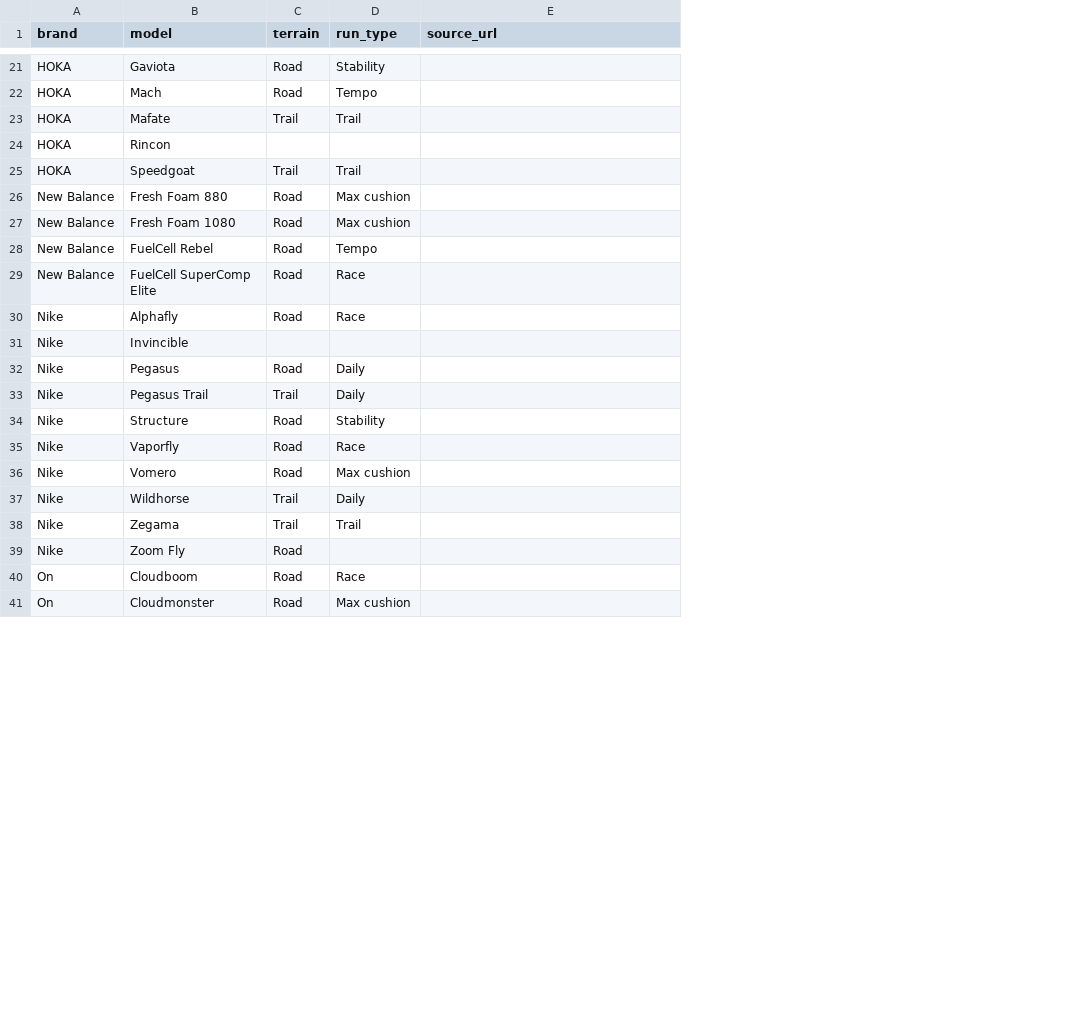
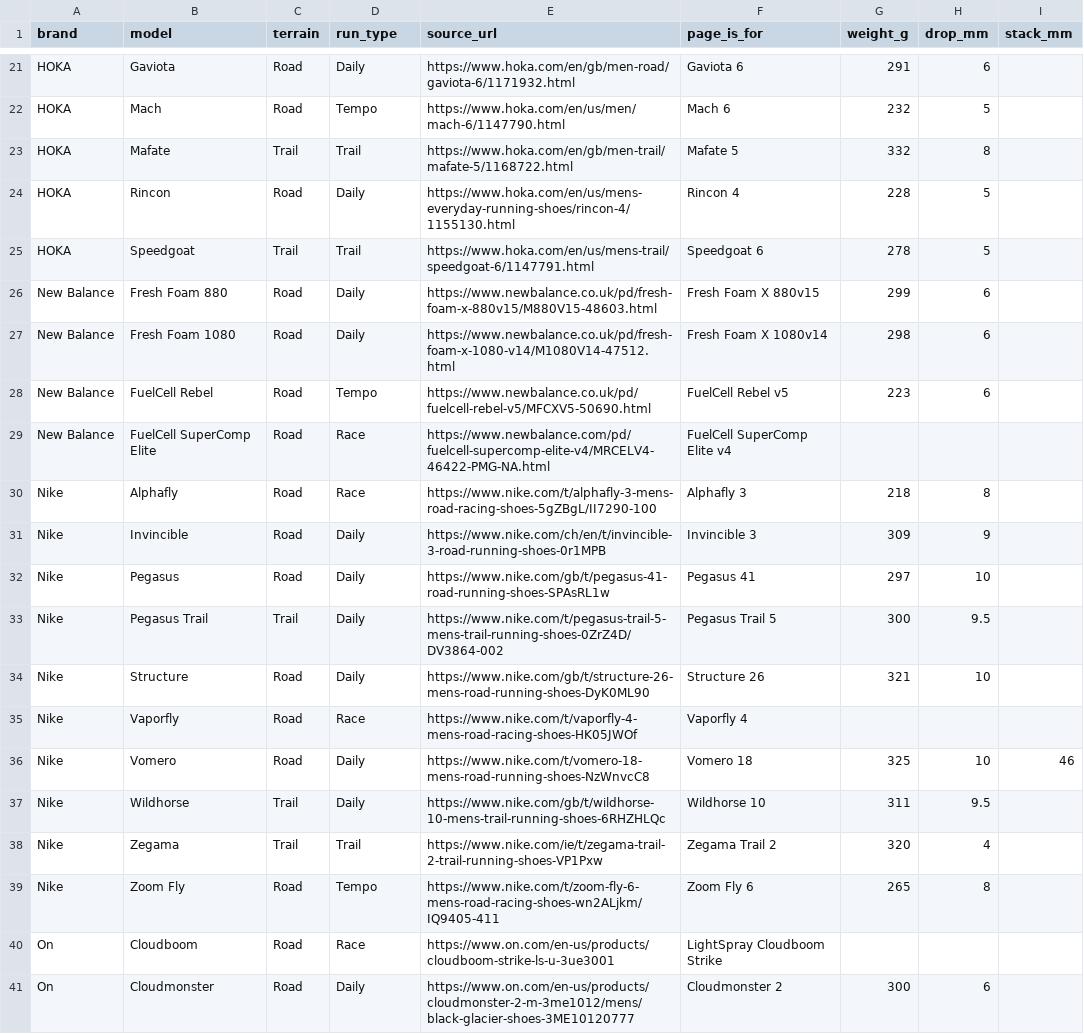
Before and after one commit to PearlyOH/trainer-recommendation-app, a CSV file: admin/seed/tally_trainer_list.csv, drawn as a sheet; only a part is shown, gaps mark what is left out; the diff covers the shown part only; the diff names each change by its address in the sheet, - before the commit and + after, or states it on an @@ line.

```diff
--- a/admin/seed/tally_trainer_list.csv
+++ b/admin/seed/tally_trainer_list.csv
+column F (page_is_for), rows 21-41: Gaviota 6 | Mach 6 | Mafate 5 | Rincon 4 | Speedgoat 6 | Fresh Foam X 880v15 | Fresh Foam X 1080v14 | FuelCell Rebel v5 | FuelCell SuperComp Elite v4 | Alphafly 3 | Invincible 3 | Pegasus 41 | Pegasus Trail 5 | Structure 26 | Vaporfly 4 | Vomero 18 | Wildhorse 10 | Zegama Trail 2 | Zoom Fly 6 | LightSpray Cloudboom Strike | Cloudmonster 2
+column G (weight_g), rows 21-41: 291 | 232 | 332 | 228 | 278 | 299 | 298 | 223 |  | 218 | 309 | 297 | 300 | 321 |  | 325 | 311 | 320 | 265 |  | 300
+column H (drop_mm), rows 21-41: 6 | 5 | 8 | 5 | 5 | 6 | 6 | 6 |  | 8 | 9 | 10 | 9.5 | 10 |  | 10 | 9.5 | 4 | 8 |  | 6
+column I (stack_mm), row 36: 46
-D21 (run_type): Stability
+D21 (run_type): Daily
-E21 (source_url): (empty)
+E21 (source_url): https://www.hoka.com/en/gb/men-road/gaviota-6/1171932.html
-E22 (source_url): (empty)
+E22 (source_url): https://www.hoka.com/en/us/men/mach-6/1147790.html
-E23 (source_url): (empty)
+E23 (source_url): https://www.hoka.com/en/gb/men-trail/mafate-5/1168722.html
-C24 (terrain): (empty)
+C24 (terrain): Road
-D24 (run_type): (empty)
+D24 (run_type): Daily
-E24 (source_url): (empty)
+E24 (source_url): https://www.hoka.com/en/us/mens-everyday-running-shoes/rincon-4/1155130.html
-E25 (source_url): (empty)
+E25 (source_url): https://www.hoka.com/en/us/mens-trail/speedgoat-6/1147791.html
-D26:D27 (run_type): Max cushion
+D26:D27 (run_type): Daily
-E26 (source_url): (empty)
+E26 (source_url): https://www.newbalance.co.uk/pd/fresh-foam-x-880v15/M880V15-48603.html
-E27 (source_url): (empty)
+E27 (source_url): https://www.newbalance.co.uk/pd/fresh-foam-x-1080-v14/M1080V14-47512.html
-E28 (source_url): (empty)
+E28 (source_url): https://www.newbalance.co.uk/pd/fuelcell-rebel-v5/MFCXV5-50690.html
-E29 (source_url): (empty)
+E29 (source_url): https://www.newbalance.com/pd/fuelcell-supercomp-elite-v4/MRCELV4-46422-PMG-NA.html
-E30 (source_url): (empty)
+E30 (source_url): https://www.nike.com/t/alphafly-3-mens-road-racing-shoes-5gZBgL/II7290-100
-C31 (terrain): (empty)
+C31 (terrain): Road
-D31 (run_type): (empty)
+D31 (run_type): Daily
-E31 (source_url): (empty)
+E31 (source_url): https://www.nike.com/ch/en/t/invincible-3-road-running-shoes-0r1MPB
-E32 (source_url): (empty)
+E32 (source_url): https://www.nike.com/gb/t/pegasus-41-road-running-shoes-SPAsRL1w
-E33 (source_url): (empty)
+E33 (source_url): https://www.nike.com/t/pegasus-trail-5-mens-trail-running-shoes-0ZrZ4D/DV3864-002
-D34 (run_type): Stability
+D34 (run_type): Daily
-E34 (source_url): (empty)
+E34 (source_url): https://www.nike.com/gb/t/structure-26-mens-road-running-shoes-DyK0ML90
-E35 (source_url): (empty)
+E35 (source_url): https://www.nike.com/t/vaporfly-4-mens-road-racing-shoes-HK05JWOf
-D36 (run_type): Max cushion
+D36 (run_type): Daily
-E36 (source_url): (empty)
+E36 (source_url): https://www.nike.com/t/vomero-18-mens-road-running-shoes-NzWnvcC8
-E37 (source_url): (empty)
+E37 (source_url): https://www.nike.com/gb/t/wildhorse-10-mens-trail-running-shoes-6RHZHLQc
-E38 (source_url): (empty)
+E38 (source_url): https://www.nike.com/ie/t/zegama-trail-2-trail-running-shoes-VP1Pxw
-D39 (run_type): (empty)
+D39 (run_type): Tempo
-E39 (source_url): (empty)
+E39 (source_url): https://www.nike.com/t/zoom-fly-6-mens-road-racing-shoes-wn2ALjkm/IQ9405-411
-E40 (source_url): (empty)
+E40 (source_url): https://www.on.com/en-us/products/cloudboom-strike-ls-u-3ue3001
-D41 (run_type): Max cushion
+D41 (run_type): Daily
-E41 (source_url): (empty)
+E41 (source_url): https://www.on.com/en-us/products/cloudmonster-2-m-3me1012/mens/black-glacier-shoes-3ME10120777
```
Also changed, not shown: 52 edited cells elsewhere in this file, 2 other files.
